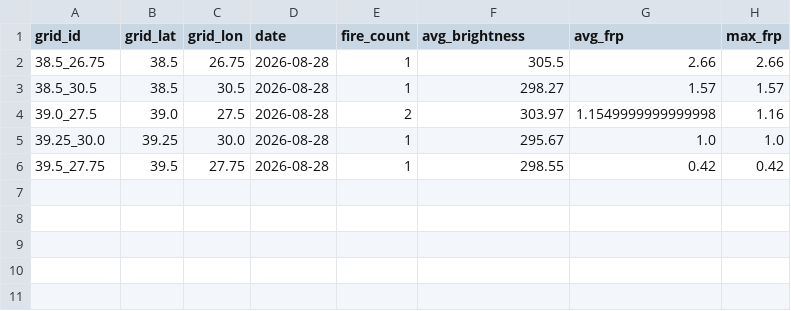
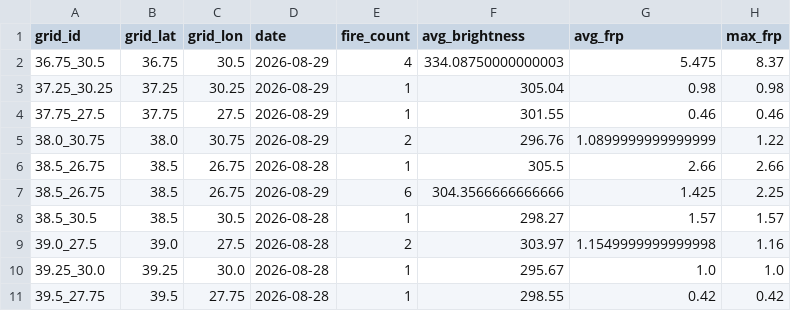
Before and after one commit to pelsingunduz/Turkey_Wildfire_Detection, a CSV file: data/processed/daily_grid_summary.csv, drawn as a sheet.

```diff
--- a/data/processed/daily_grid_summary.csv
+++ b/data/processed/daily_grid_summary.csv
@@ -1,3 +1,8 @@
 grid_id,grid_lat,grid_lon,date,fire_count,avg_brightness,avg_frp,max_frp
+36.75_30.5,36.75,30.5,2026-08-29,4,334.08750000000003,5.475,8.37
+37.25_30.25,37.25,30.25,2026-08-29,1,305.04,0.98,0.98
+37.75_27.5,37.75,27.5,2026-08-29,1,301.55,0.46,0.46
+38.0_30.75,38.0,30.75,2026-08-29,2,296.76,1.0899999999999999,1.22
 38.5_26.75,38.5,26.75,2026-08-28,1,305.5,2.66,2.66
+38.5_26.75,38.5,26.75,2026-08-29,6,304.3566666666666,1.425,2.25
 38.5_30.5,38.5,30.5,2026-08-28,1,298.27,1.57,1.57
```
Also changed, not shown: 1 other file.
